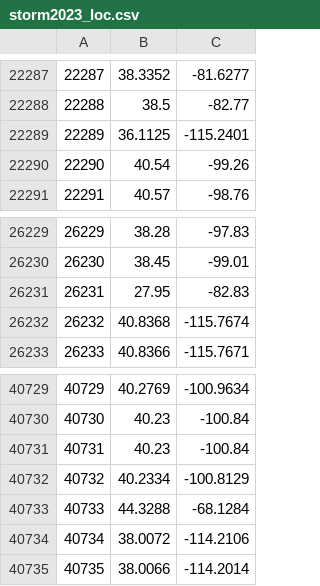
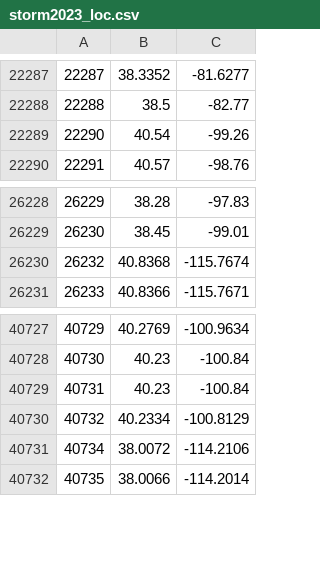
Before and after one commit to Freedom-21/triangular_inequality, a CSV file: visuals/storm2023_loc.csv, drawn as a sheet; only a part is shown, gaps mark what is left out.

Commit message:
updated with new datasets

```diff
--- a/visuals/storm2023_loc.csv
+++ b/visuals/storm2023_loc.csv
@@ -22288,3 +22288,2 @@
 22288,38.5,-82.77
-22289,36.1125,-115.2401
 22290,40.54,-99.26
@@ -26230,3 +26229,2 @@
 26230,38.45,-99.01
-26231,27.95,-82.83
 26232,40.8368,-115.7674
@@ -40732,3 +40730,2 @@
 40732,40.2334,-100.8129
-40733,44.3288,-68.1284
 40734,38.0072,-114.2106
```
Also changed, not shown: visuals/blm_id.csv, visuals/storm2023_id.csv, 38 other files.
